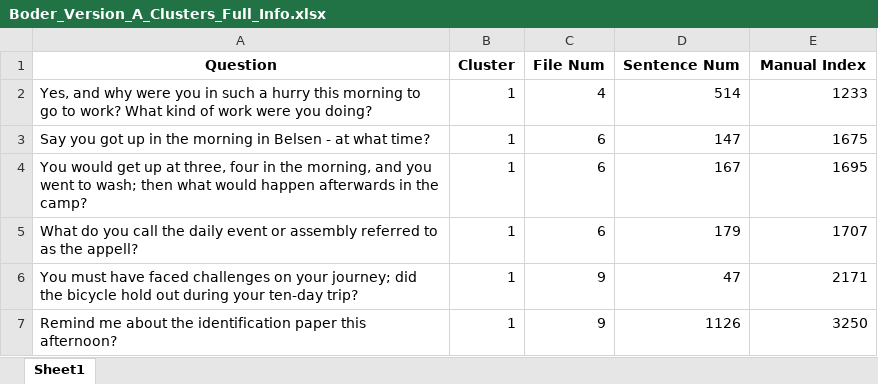
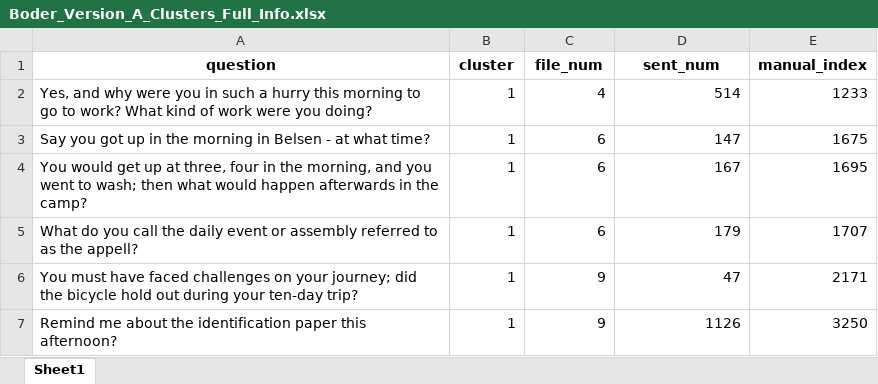
Before and after one commit to AI-Cultural-Heritage-Lab/Disambiguation_and_Clustering, an Excel workbook: Datasets/Boder_Version_A_Clusters_Full_Info.xlsx, sheet Sheet1, drawn as a sheet; only a part is shown; values as stored, in another font and other column widths than the file's, no borders; removed rows and columns are numbered as before the commit, all else as after; the diff names each change by its address in the sheet, - before the commit and + after, or states it on an @@ line.

```diff
--- a/Datasets/Boder_Version_A_Clusters_Full_Info.xlsx (sheet Sheet1)
+++ b/Datasets/Boder_Version_A_Clusters_Full_Info.xlsx (sheet Sheet1)
-row 1: Question | Cluster | File Num | Sentence Num | Manual Index
+row 1: question | cluster | file_num | sent_num | manual_index
```
Also changed, not shown: 1 other file.
